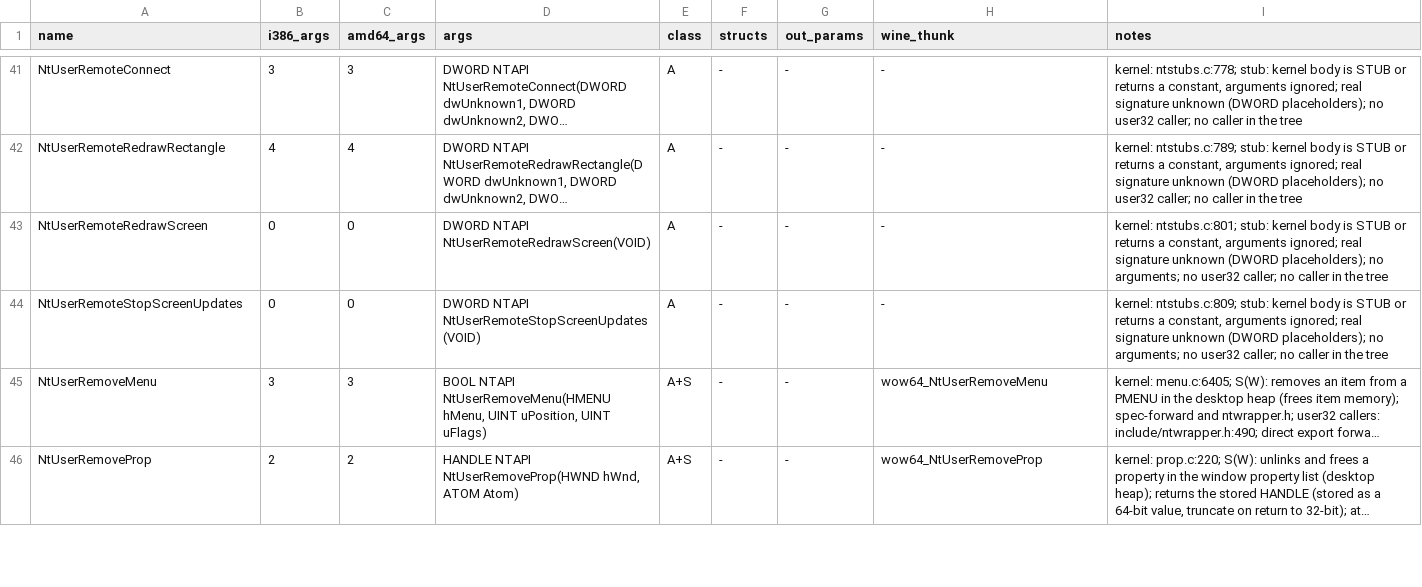
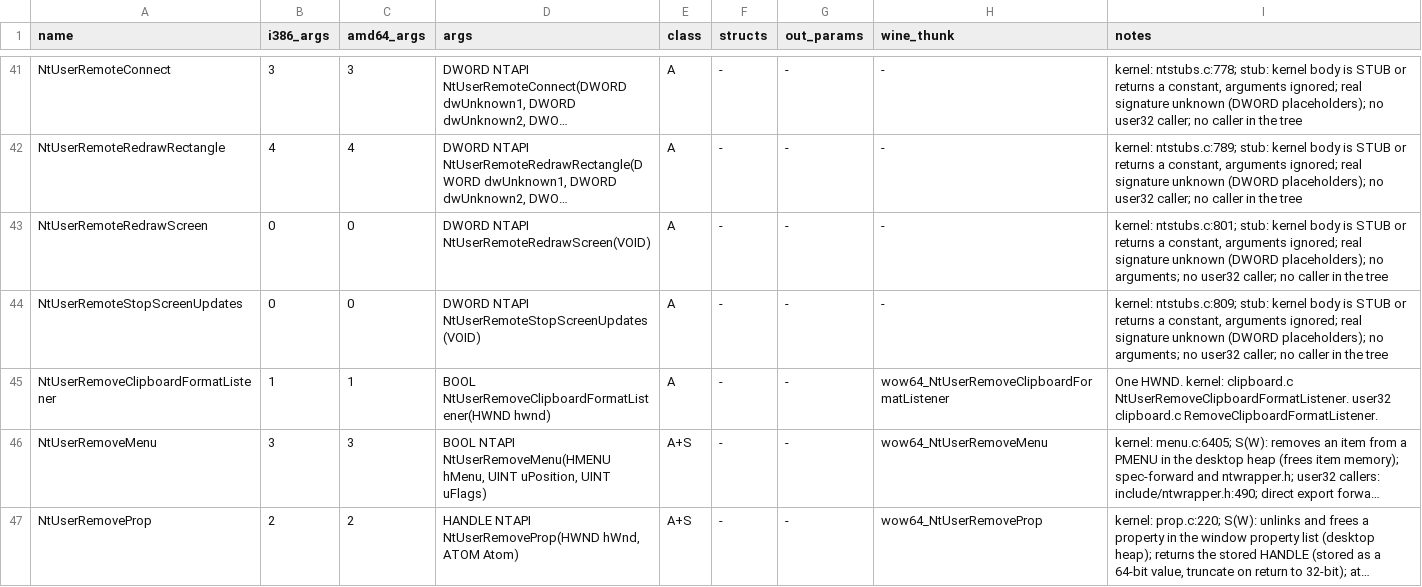
Before and after one commit to tomassrnka/reactos, a TSV file: dll/wow64win/catalog/userB.tsv, drawn as a sheet; only a part is shown, gaps mark what is left out; long unchanged cells end in …; the diff names each change by its address in the sheet, - before the commit and + after, or states it on an @@ line.

```diff
--- a/dll/wow64win/catalog/userB.tsv
+++ b/dll/wow64win/catalog/userB.tsv
+row 45: NtUserRemoveClipboardFormatListener | 1 | 1 | BOOL NtUserRemoveClipboardFormatListener(HWND hwnd) | A | - | - | wow64_NtUserRemoveClipboardFormatListener | One HWND. kernel: clipboard.c NtUserRemoveClipboardFormatListener. user32 clipboard.c RemoveClipboardFormatListener.
```
Also changed, not shown: dll/wow64win/catalog/userA.tsv, dll/wow64win/coverage.tsv, 11 other files.
